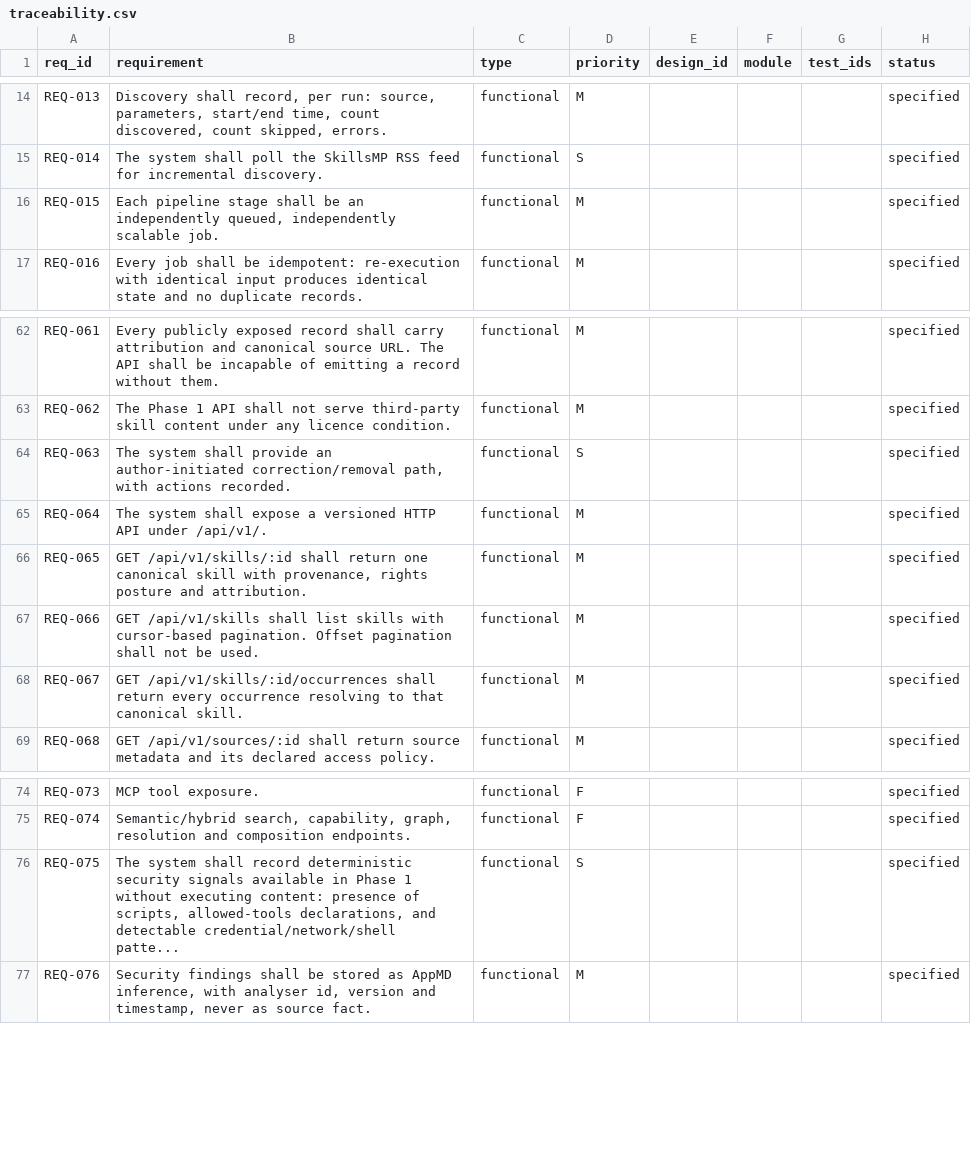
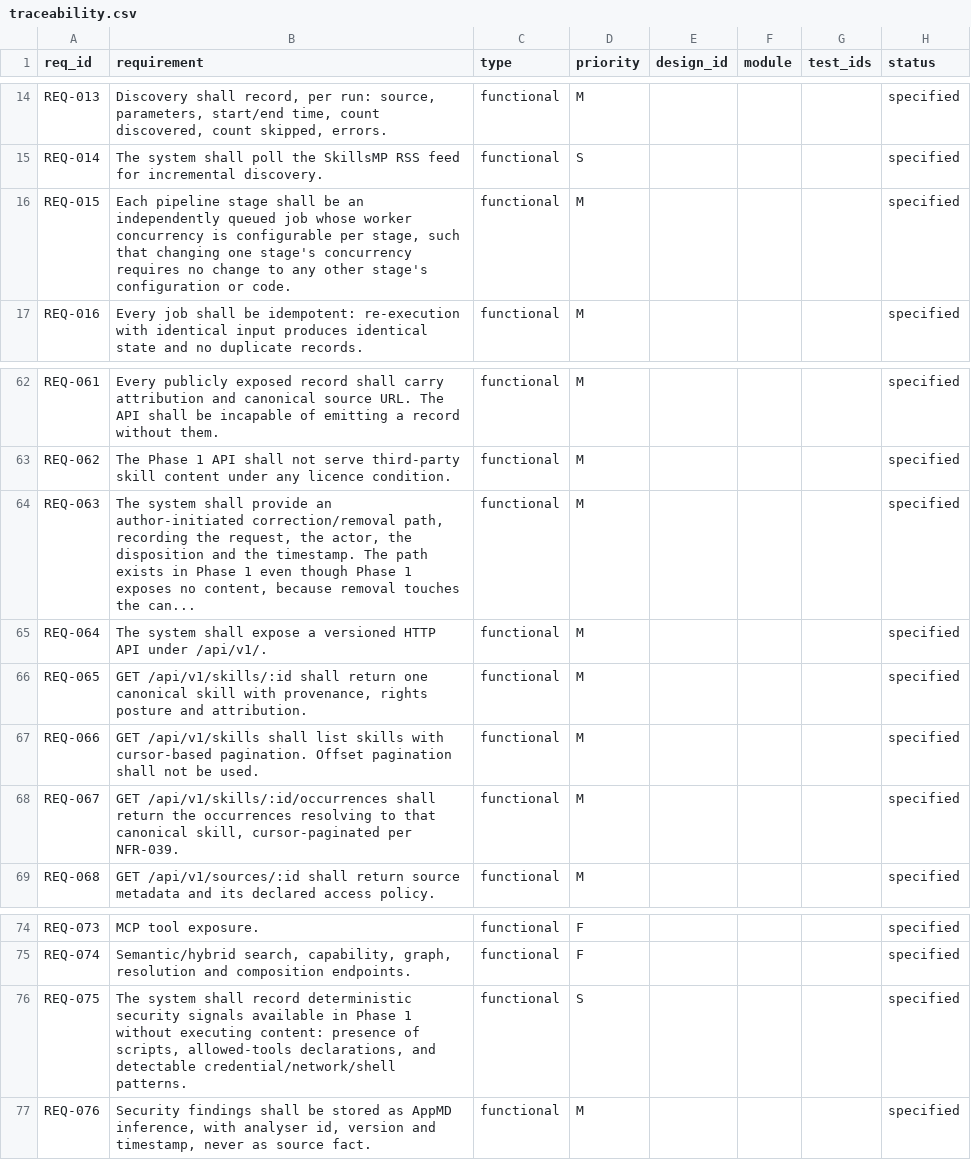
Before and after one commit to Ferousco-dev/skillappmd, a CSV file: .ilana/traceability.csv, drawn as a sheet; only a part is shown, gaps mark what is left out; the diff covers the shown part only.

Commit message:
G1 PASS: SRS v1.1 baselined after stakeholder review
18 stakeholder decisions applied. 10 requirements modified, 14 added.
98 REQ / 39 NFR / 13 DOM, 150 traceability rows, ID integrity verified.

Two analyst choices reversed by the stakeholder and recorded as such:
  DEC-018 rights 'unknown' restored as an explicit state (BRIEF 38 departure)
  DEC-019 raw retention made rights-aware and non-permanent by default

Adjective test caught REQ-097 'simple' introduced in this revision. Fixed.
Phase 02 NOT started - awaiting approval.

```diff
--- a/.ilana/traceability.csv
+++ b/.ilana/traceability.csv
@@ -15,3 +15,3 @@ REQ-013,"Discovery shall record, per run: source, parameters, start/end time, co
 REQ-014,The system shall poll the SkillsMP RSS feed for incremental discovery.,functional,S,,,,specified
-REQ-015,"Each pipeline stage shall be an independently queued, independently scalable job.",functional,M,,,,specified
+REQ-015,"Each pipeline stage shall be an independently queued job whose worker concurrency is configurable per stage, such that changing one stage's concurrency requires no change to any other stage's configuration or code.",functional,M,,,,specified
 REQ-016,Every job shall be idempotent: re-execution with identical input produces identical state and no duplicate records.,functional,M,,,,specified
@@ -63,3 +63,3 @@ REQ-061,Every publicly exposed record shall carry attribution and canonical sour
 REQ-062,The Phase 1 API shall not serve third-party skill content under any licence condition.,functional,M,,,,specified
-REQ-063,"The system shall provide an author-initiated correction/removal path, with actions recorded.",functional,S,,,,specified
+REQ-063,"The system shall provide an author-initiated correction/removal path, recording the request, the actor, the disposition and the timestamp. The path exists in Phase 1 even though Phase 1 exposes no content, because removal touches the can...",functional,M,,,,specified
 REQ-064,The system shall expose a versioned HTTP API under /api/v1/.,functional,M,,,,specified
@@ -67,3 +67,3 @@ REQ-065,"GET /api/v1/skills/:id shall return one canonical skill with provenance
 REQ-066,GET /api/v1/skills shall list skills with cursor-based pagination. Offset pagination shall not be used.,functional,M,,,,specified
-REQ-067,GET /api/v1/skills/:id/occurrences shall return every occurrence resolving to that canonical skill.,functional,M,,,,specified
+REQ-067,"GET /api/v1/skills/:id/occurrences shall return the occurrences resolving to that canonical skill, cursor-paginated per NFR-039.",functional,M,,,,specified
 REQ-068,GET /api/v1/sources/:id shall return source metadata and its declared access policy.,functional,M,,,,specified
@@ -75,3 +75,3 @@ REQ-073,MCP tool exposure.,functional,F,,,,specified
 REQ-074,"Semantic/hybrid search, capability, graph, resolution and composition endpoints.",functional,F,,,,specified
-REQ-075,"The system shall record deterministic security signals available in Phase 1 without executing content: presence of scripts, allowed-tools declarations, and detectable credential/network/shell patte...",functional,S,,,,specified
+REQ-075,"The system shall record deterministic security signals available in Phase 1 without executing content: presence of scripts, allowed-tools declarations, and detectable credential/network/shell patterns.",functional,S,,,,specified
 REQ-076,"Security findings shall be stored as AppMD inference, with analyser id, version and timestamp, never as source fact.",functional,M,,,,specified
```
Also changed, not shown: 14 added rows and 12 edited cells elsewhere in this file, 5 other files.
